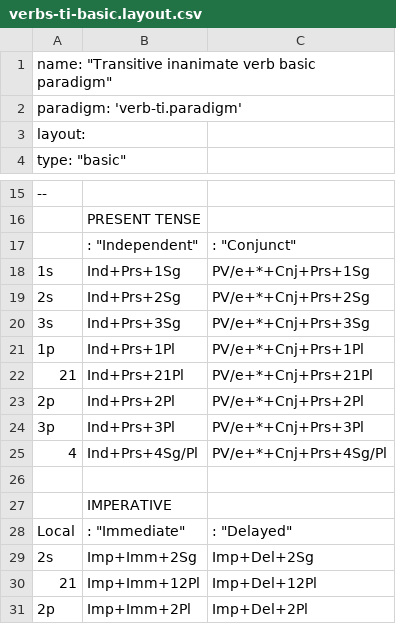
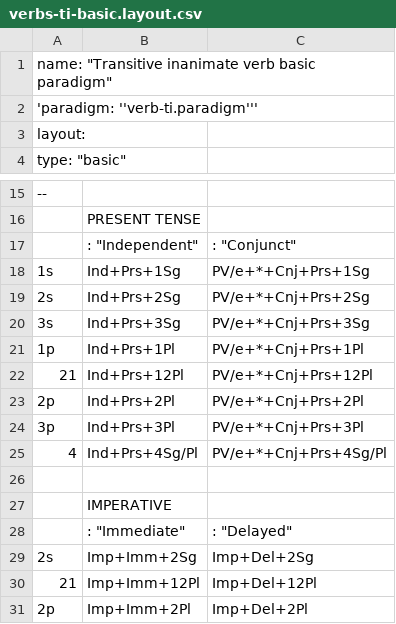
Before and after one commit to giellalt/lang-crk, a CSV file: inc/paradigms/verbs-ti-basic.layout.csv, drawn as a sheet; only a part is shown, gaps mark what is left out; the diff names each change by its address in the sheet, - before the commit and + after, or states it on an @@ line.

```diff
--- a/inc/paradigms/verbs-ti-basic.layout.csv
+++ b/inc/paradigms/verbs-ti-basic.layout.csv
-A2: paradigm: 'verb-ti.paradigm'
+A2: 'paradigm: ''verb-ti.paradigm'''
-B22: Ind+Prs+21Pl
+B22: Ind+Prs+12Pl
-C22: PV/e+*+Cnj+Prs+21Pl
+C22: PV/e+*+Cnj+Prs+12Pl
-A28: Local
+A28: (empty)
```
Also changed, not shown: inc/paradigms/nouns-an-basic.layout.csv, inc/paradigms/nouns-in-extended.layout.csv, 15 other files.
